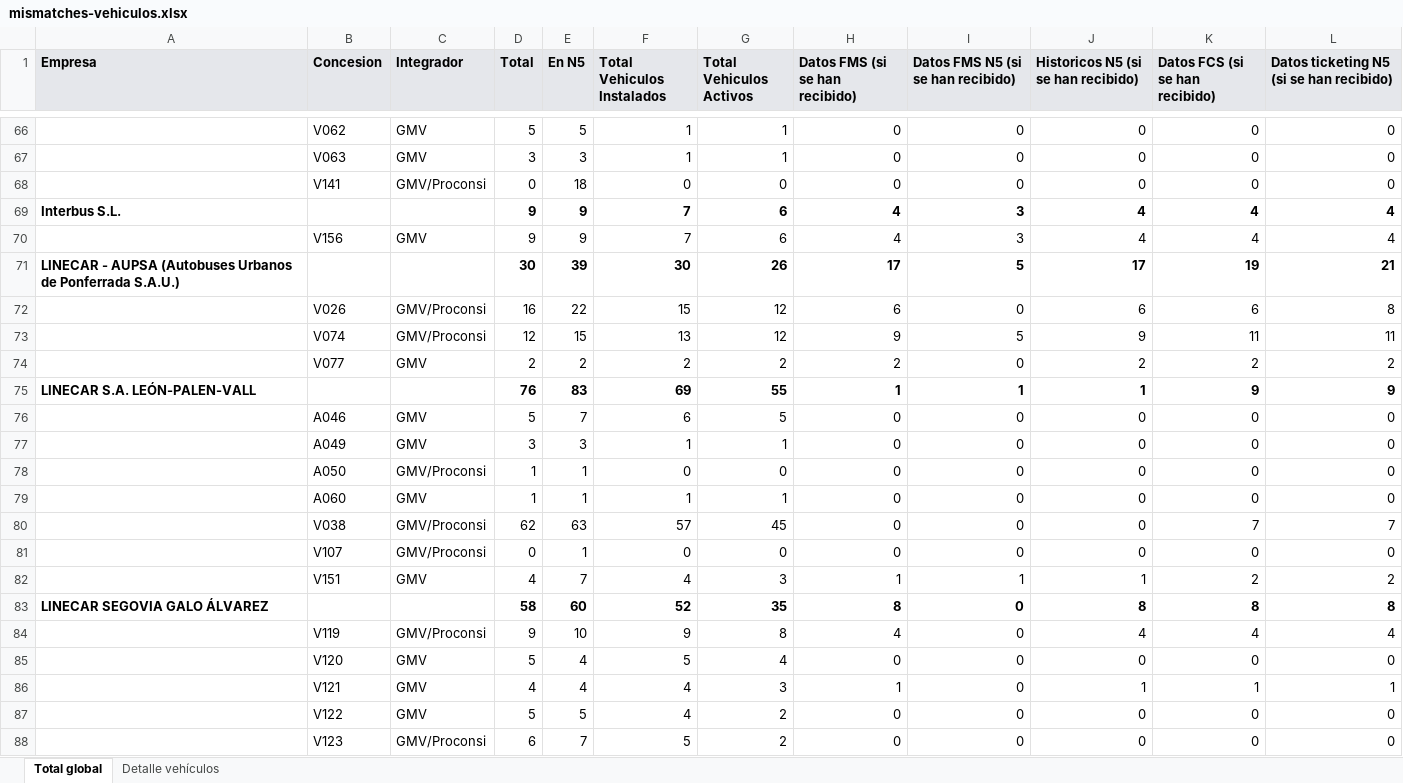
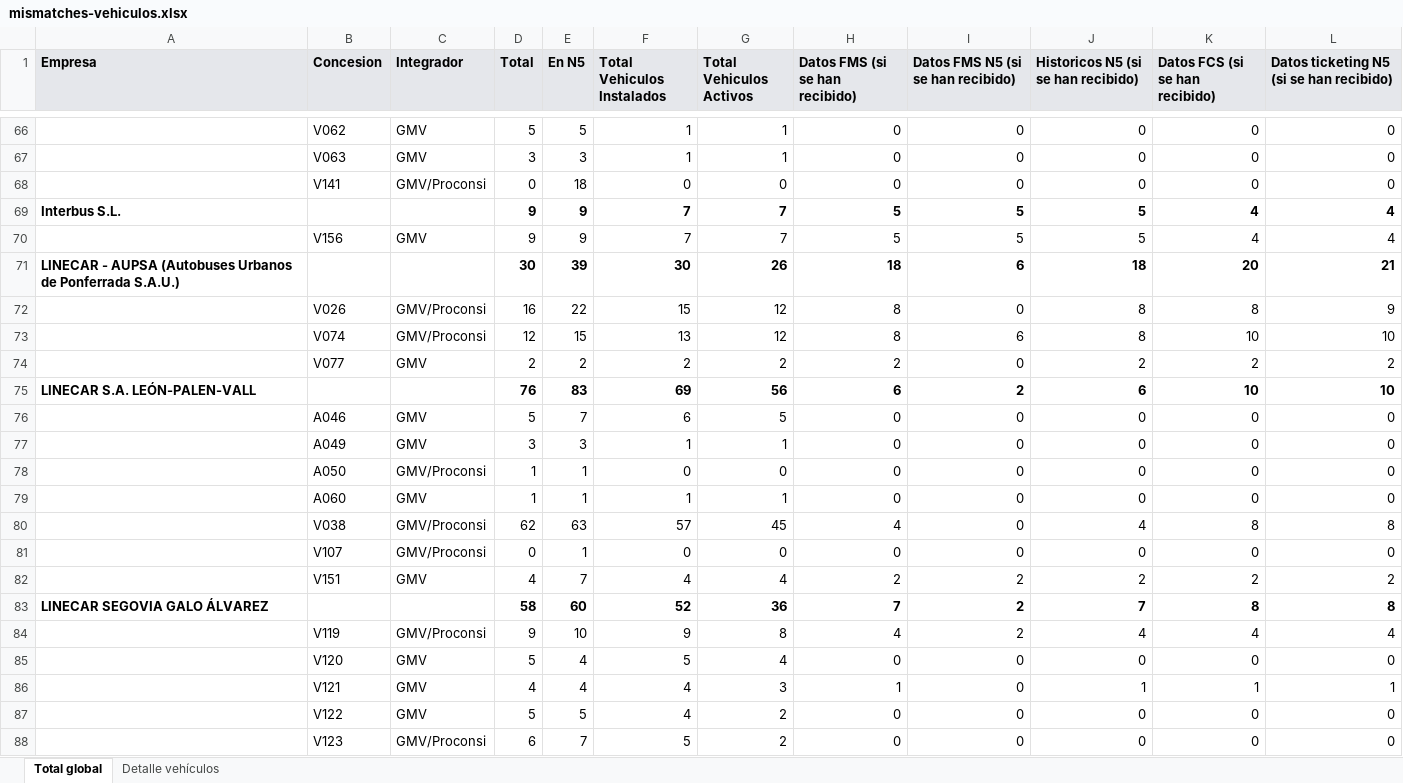
Before and after one commit to caumgmv/dashboard-jcyl, an Excel workbook: assets/mismatches-vehiculos.xlsx, sheet Total global, drawn as a sheet; only a part is shown, gaps mark what is left out; values as stored, in another font and other column widths than the file's, no borders; removed rows and columns are numbered as before the commit, all else as after; the diff covers the shown part only; the diff names each change by its address in the sheet, - before the commit and + after, or states it on an @@ line.

```diff
--- a/assets/mismatches-vehiculos.xlsx (sheet Total global)
+++ b/assets/mismatches-vehiculos.xlsx (sheet Total global)
-G69:G70 (Total Vehiculos Activos): 6
+G69:G70 (Total Vehiculos Activos): 7
-H69:H70 (Datos FMS (si se han recibido)): 4
+H69:H70 (Datos FMS (si se han recibido)): 5
-I69:I70: 3
+I69:I70: 5
-J69:J70: 4
+J69:J70: 5
-H71 (Datos FMS (si se han recibido)): 17
+H71 (Datos FMS (si se han recibido)): 18
-I71: 5
+I71: 6
-J71: 17
+J71: 18
-K71 (Datos FCS (si se han recibido)): 19
+K71 (Datos FCS (si se han recibido)): 20
-H72 (Datos FMS (si se han recibido)): 6
+H72 (Datos FMS (si se han recibido)): 8
-J72: 6
+J72: 8
-K72 (Datos FCS (si se han recibido)): 6
+K72 (Datos FCS (si se han recibido)): 8
-L72: 8
+L72: 9
-H73 (Datos FMS (si se han recibido)): 9
+H73 (Datos FMS (si se han recibido)): 8
-I73: 5
+I73: 6
-J73: 9
+J73: 8
-K73 (Datos FCS (si se han recibido)): 11
+K73 (Datos FCS (si se han recibido)): 10
-L73: 11
+L73: 10
-row 75: LINECAR S.A. LEÓN-PALEN-VALL |  |  | 76 | 83 | 69 | 55 | 1 | 1 | 1 | 9 | 9
+row 75: LINECAR S.A. LEÓN-PALEN-VALL |  |  | 76 | 83 | 69 | 56 | 6 | 2 | 6 | 10 | 10
-H80 (Datos FMS (si se han recibido)): 0
+H80 (Datos FMS (si se han recibido)): 4
-J80: 0
+J80: 4
-K80 (Datos FCS (si se han recibido)): 7
+K80 (Datos FCS (si se han recibido)): 8
-L80: 7
+L80: 8
-G82 (Total Vehiculos Activos): 3
+G82 (Total Vehiculos Activos): 4
-H82 (Datos FMS (si se han recibido)): 1
+H82 (Datos FMS (si se han recibido)): 2
-I82: 1
+I82: 2
-J82: 1
+J82: 2
-G83 (Total Vehiculos Activos): 35
+G83 (Total Vehiculos Activos): 36
-H83 (Datos FMS (si se han recibido)): 8
+H83 (Datos FMS (si se han recibido)): 7
-I83:I84: 0
+I83:I84: 2
-J83: 8
+J83: 7
```
Also changed, not shown: 1 added row, 1 removed row and 101 edited cells elsewhere in this sheet, sheet Detalle vehículos, 7 other files.
